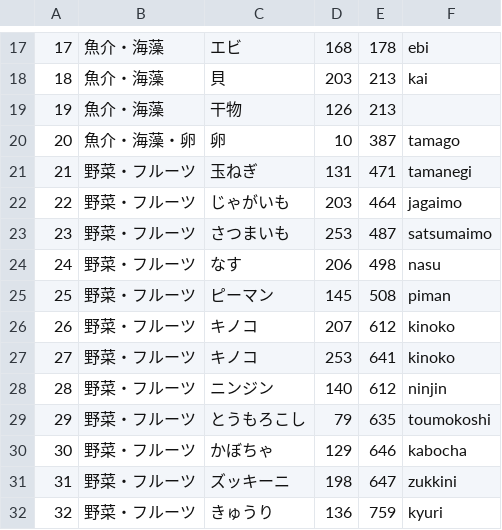
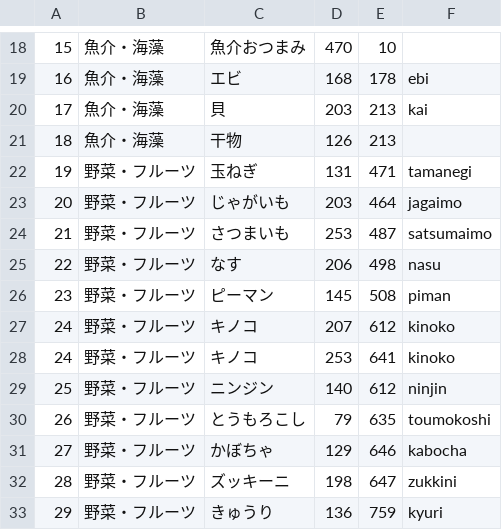
Before and after one commit to enpitut2023/MarketMap_back, a CSV file: data.csv, drawn as a sheet; only a part is shown, gaps mark what is left out; the diff covers the shown part only.

```diff
--- a/data.csv
+++ b/data.csv
@@ -17,16 +18,16 @@
-17,魚介・海藻,エビ,168,178,ebi
-18,魚介・海藻,貝,203,213,kai
-19,魚介・海藻,干物,126,213,
-20,魚介・海藻・卵,卵,10,387,tamago
-21,野菜・フルーツ,玉ねぎ,131,471,tamanegi
-22,野菜・フルーツ,じゃがいも,203,464,jagaimo
-23,野菜・フルーツ,さつまいも,253,487,satsumaimo
-24,野菜・フルーツ,なす,206,498,nasu
-25,野菜・フルーツ,ピーマン,145,508,piman
-26,野菜・フルーツ,キノコ,207,612,kinoko
-27,野菜・フルーツ,キノコ,253,641,kinoko
-28,野菜・フルーツ,ニンジン,140,612,ninjin
-29,野菜・フルーツ,とうもろこし,79,635,toumokoshi
-30,野菜・フルーツ,かぼちゃ,129,646,kabocha
-31,野菜・フルーツ,ズッキーニ,198,647,zukkini
-32,野菜・フルーツ,きゅうり,136,759,kyuri
+15,魚介・海藻,魚介おつまみ,470,10,
+16,魚介・海藻,エビ,168,178,ebi
+17,魚介・海藻,貝,203,213,kai
+18,魚介・海藻,干物,126,213,
+19,野菜・フルーツ,玉ねぎ,131,471,tamanegi
+20,野菜・フルーツ,じゃがいも,203,464,jagaimo
+21,野菜・フルーツ,さつまいも,253,487,satsumaimo
+22,野菜・フルーツ,なす,206,498,nasu
+23,野菜・フルーツ,ピーマン,145,508,piman
+24,野菜・フルーツ,キノコ,207,612,kinoko
+24,野菜・フルーツ,キノコ,253,641,kinoko
+25,野菜・フルーツ,ニンジン,140,612,ninjin
+26,野菜・フルーツ,とうもろこし,79,635,toumokoshi
+27,野菜・フルーツ,かぼちゃ,129,646,kabocha
+28,野菜・フルーツ,ズッキーニ,198,647,zukkini
+29,野菜・フルーツ,きゅうり,136,759,kyuri
```
Also changed, not shown: 1 added row and 154 edited cells elsewhere in this file, 1 other file.
